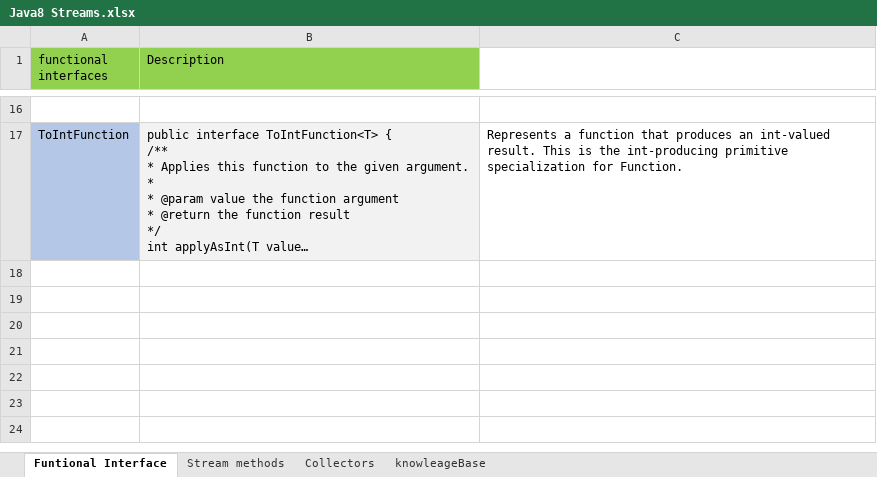
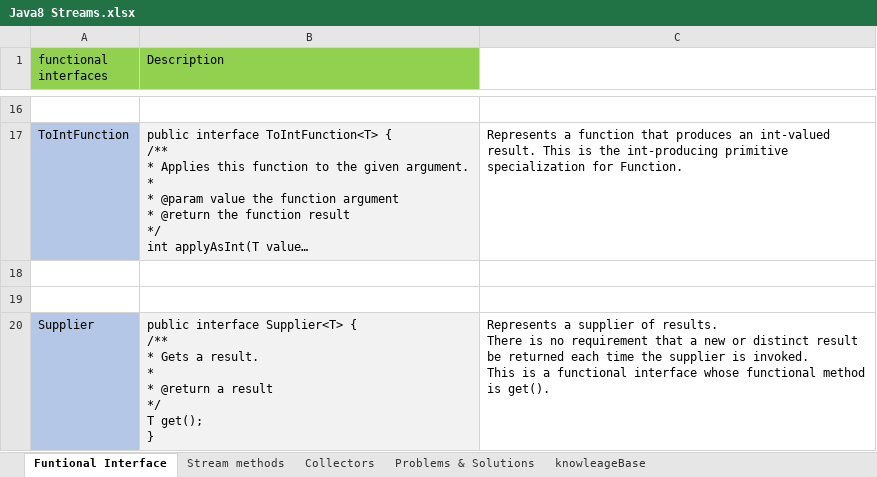
Before and after one commit to mukeshupreti2006/Java8, an Excel workbook: src/Java8 Streams.xlsx, sheet Funtional Interface, drawn as a sheet; only a part is shown, gaps mark what is left out; long unchanged cells end in …; values as stored, in another font and other column widths than the file's, no borders; ↵ is a line break in a cell; the diff covers the shown part only; the diff names each change by its address in the sheet, - before the commit and + after, or states it on an @@ line.

```diff
--- a/src/Java8 Streams.xlsx (sheet Funtional Interface)
+++ b/src/Java8 Streams.xlsx (sheet Funtional Interface)
+sheet tab: Problems & Solutions
+row 18: (empty)
+row 19: (empty)
+row 20: Supplier | public interface Supplier<T> { ↵ /** ↵ * Gets a result. ↵ * ↵ * @return a result ↵ */ ↵ T get(); ↵ } | Represents a supplier of results. ↵ There is no requirement that a new or distinct result be returned each time the supplier is invoked. ↵ This is a functional interface whose functional method is get().
```
Also changed, not shown: 2 added rows elsewhere in this sheet, sheet knowleageBase, sheet Stream methods, 1 other file.
